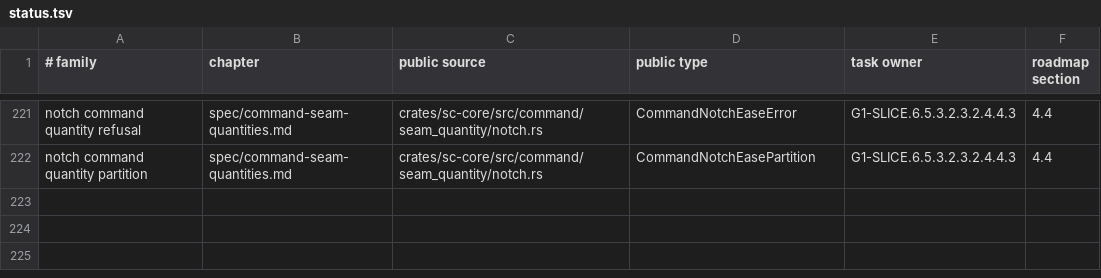
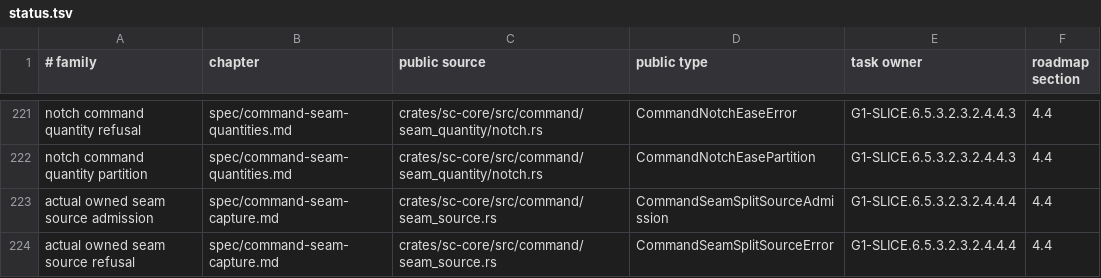
Before and after one commit to rdje/stitchcad, a TSV file: docs/tasks/artifacts/book_publication/status.tsv, drawn as a sheet; only a part is shown, gaps mark what is left out.

Commit message:
STITCHCAD-G1-0525 (leaf G1-SLICE.6.5.3.2.3.2.4.4.4): admit actual owned Design seam sources before capture
- Walk complete actual DesignSewing resources before current ownership/root/landmarks/graph/amount preflight,then select actual target declaration,bind real cuts and admit full original capture. Borrow actual state/declaration/capture plus exact demand/limits;preserve original typed/std causes with no source clone on refusal.
- Cross-crate4/core+test Clippy/fmt/doc2+1 pass. Actual A/B signed weighted/notch views,canonical pointers,exact full-model demand and one-below final-landmark refusal. Current copy replacement,target/frame/capture precedence and Formula5001/Profile98010 symbolic boundaries remain exact.
- Whole0524 retained683/three exact Git spans;book92/223/1587/2743,glossary0/map/retention1137 pass. Actual dependencies named before effects;caller component checkpoint next. LIVE/README unchanged,G1 6/18;physical/authority/aggregate operation/paired effects/full verification remain owned.

```diff
--- a/docs/tasks/artifacts/book_publication/status.tsv
+++ b/docs/tasks/artifacts/book_publication/status.tsv
@@ -222 +222,3 @@ notch command quantity refusal	spec/command-seam-quantities.md	crates/sc-core/sr
 notch command quantity partition	spec/command-seam-quantities.md	crates/sc-core/src/command/seam_quantity/notch.rs	CommandNotchEasePartition	G1-SLICE.6.5.3.2.3.2.4.4.3	4.4
+actual owned seam source admission	spec/command-seam-capture.md	crates/sc-core/src/command/seam_source.rs	CommandSeamSplitSourceAdmission	G1-SLICE.6.5.3.2.3.2.4.4.4	4.4
+actual owned seam source refusal	spec/command-seam-capture.md	crates/sc-core/src/command/seam_source.rs	CommandSeamSplitSourceError	G1-SLICE.6.5.3.2.3.2.4.4.4	4.4
```
Also changed, not shown: 16 other files.
